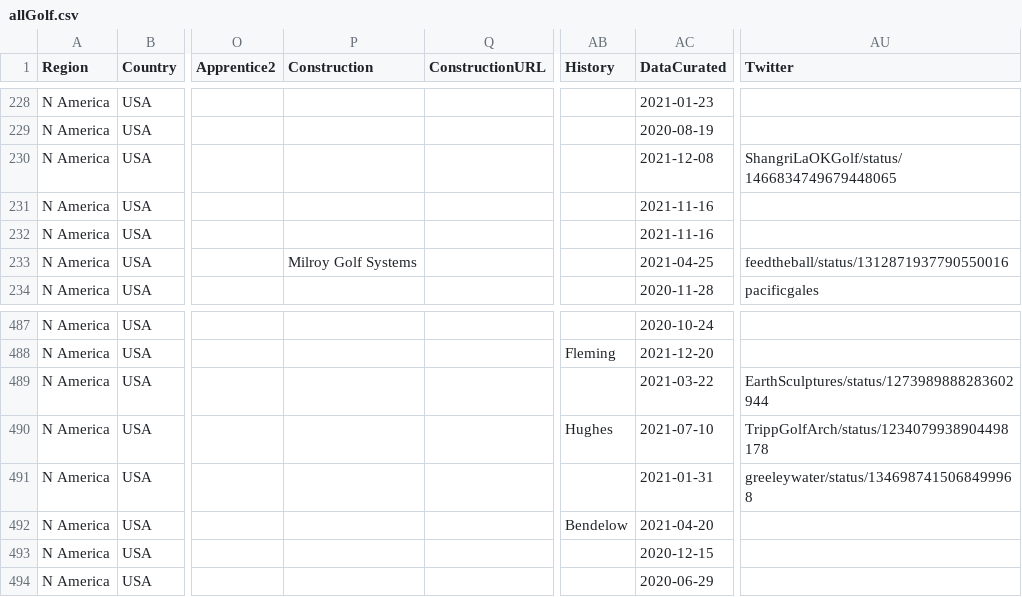
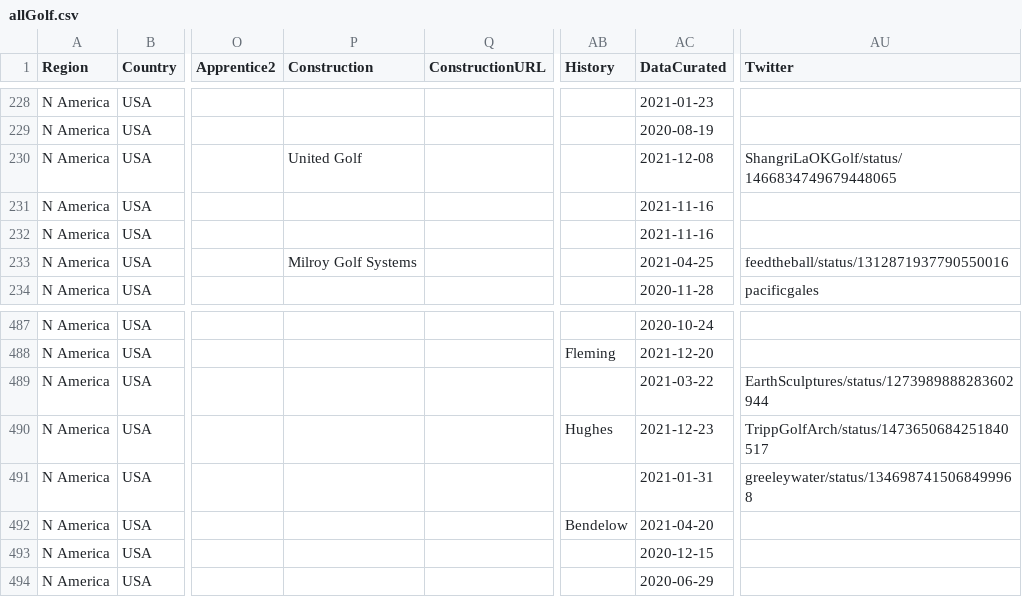
Before and after one commit to stennety/mywebsite, a CSV file: _data/allGolf.csv, drawn as a sheet; only a part is shown, gaps mark what is left out; the diff covers the shown part only; the diff names each change by its address in the sheet, - before the commit and + after, or states it on an @@ line.

Commit message:
Update allGolf.csv

```diff
--- a/_data/allGolf.csv
+++ b/_data/allGolf.csv
-P230 (Construction): (empty)
+P230 (Construction): United Golf
-AC490 (DataCurated): 2021-07-10
+AC490 (DataCurated): 2021-12-23
-AU490 (Twitter): TrippGolfArch/status/1234079938904498178
+AU490 (Twitter): TrippGolfArch/status/1473650684251840517
```
Also changed, not shown: 23 edited cells elsewhere in this file.
